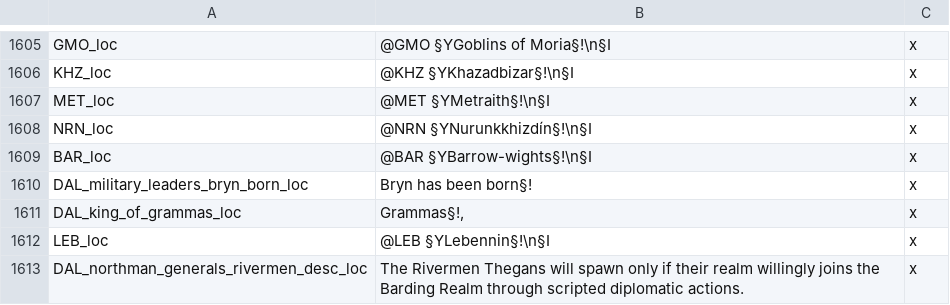
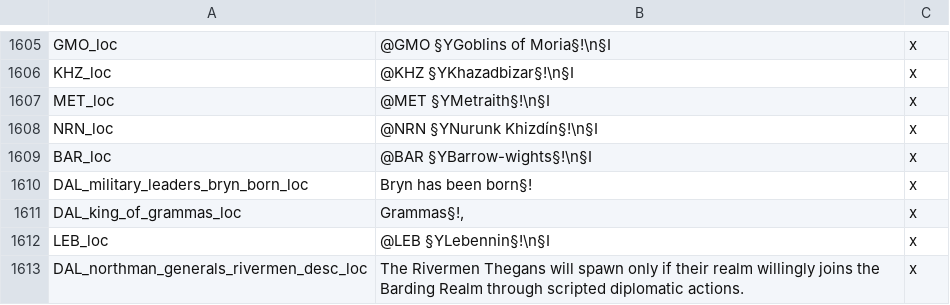
Before and after one commit to The-Third-Age/TTA-Victoria-2, a CSV file: localisation/map.csv, drawn as a sheet; only a part is shown, gaps mark what is left out.

Commit message:
Fix 2 typos

```diff
--- a/localisation/map.csv
+++ b/localisation/map.csv
@@ -1607,3 +1607,3 @@ KHZ_loc;@KHZ §YKhazadbizar§!\n§I;x
 MET_loc;@MET §YMetraith§!\n§I;x
-NRN_loc;@NRN §YNurunkkhizdín§!\n§I;x
+NRN_loc;@NRN §YNurunk Khizdín§!\n§I;x
 BAR_loc;@BAR §YBarrow-wights§!\n§I;x
```
Also changed, not shown: localisation/terrain.csv.
